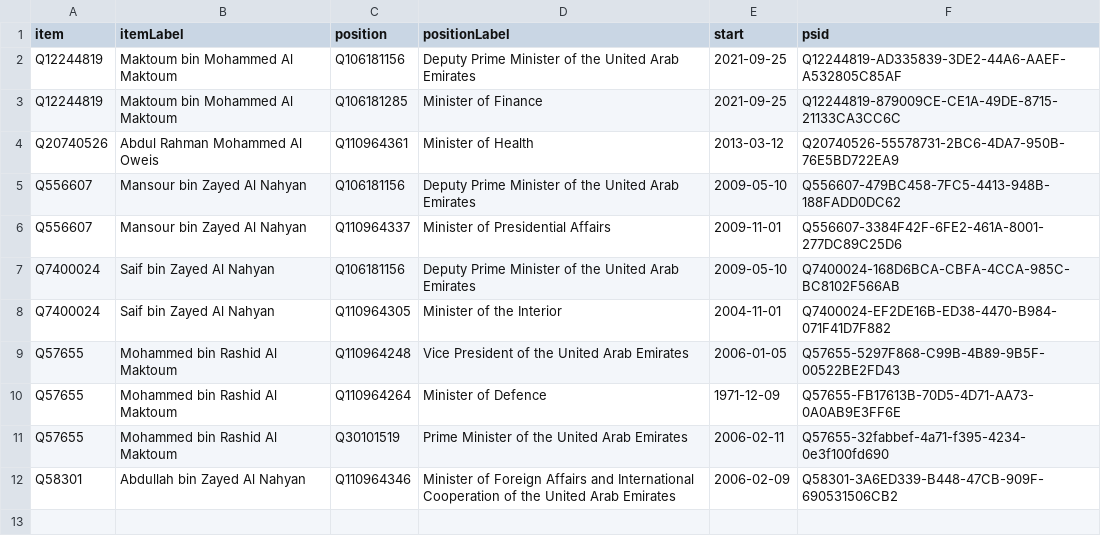
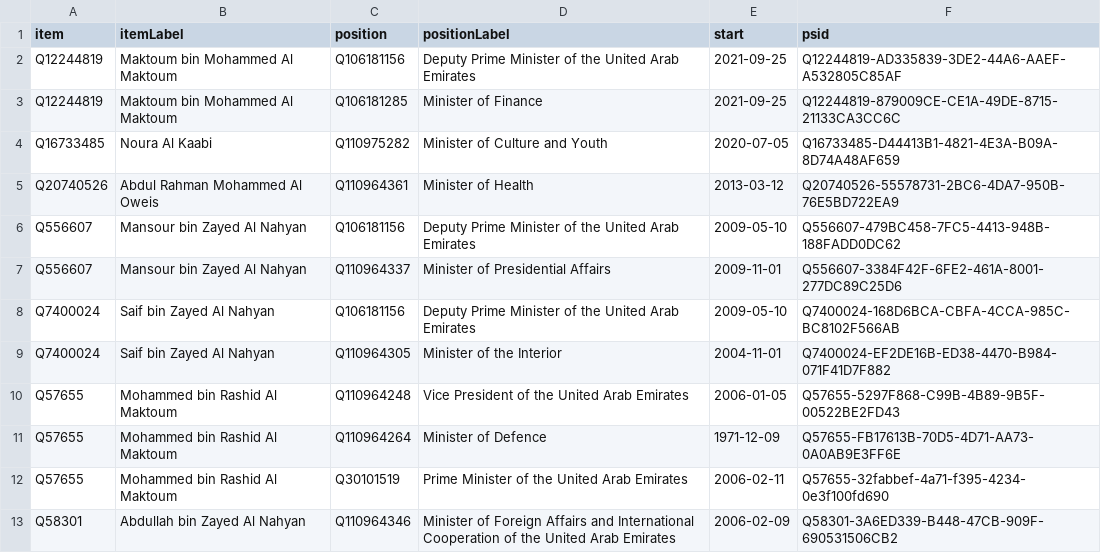
Before and after one commit to every-politician-scrapers/uae-ministers, a CSV file: wikidata/results/current-cabinet.csv, drawn as a sheet.

Commit message:
Run SPARQL queries

```diff
--- a/wikidata/results/current-cabinet.csv
+++ b/wikidata/results/current-cabinet.csv
@@ -3,2 +3,3 @@ Q12244819,Maktoum bin Mohammed Al Maktoum,Q106181156,Deputy Prime Minister of th
 Q12244819,Maktoum bin Mohammed Al Maktoum,Q106181285,Minister of Finance,2021-09-25,Q12244819-879009CE-CE1A-49DE-8715-21133CA3CC6C
+Q16733485,Noura Al Kaabi,Q110975282,Minister of Culture and Youth,2020-07-05,Q16733485-D44413B1-4821-4E3A-B09A-8D74A48AF659
 Q20740526,Abdul Rahman Mohammed Al Oweis,Q110964361,Minister of Health,2013-03-12,Q20740526-55578731-2BC6-4DA7-950B-76E5BD722EA9
```
